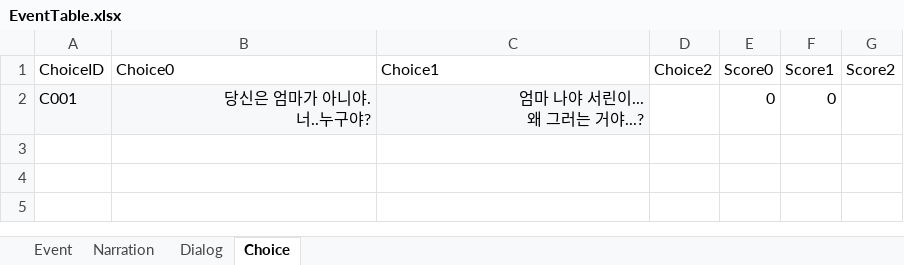
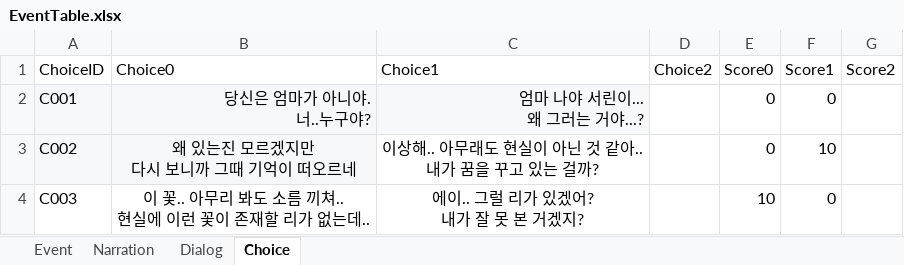
Before and after one commit to hyezzl/DreamDementor, an Excel workbook: Assets/02Script/Table/EventTable.xlsx, sheet Choice, drawn as a sheet; values as stored, in another font and other column widths than the file's, no borders; charts and pictures not drawn; ↵ is a line break in a cell; the diff names each change by its address in the sheet, - before the commit and + after, or states it on an @@ line.

```diff
--- a/Assets/02Script/Table/EventTable.xlsx (sheet Choice)
+++ b/Assets/02Script/Table/EventTable.xlsx (sheet Choice)
+row 3: C002 | 왜 있는진 모르겠지만 ↵ 다시 보니까 그때 기억이 떠오르네 | 이상해.. 아무래도 현실이 아닌 것 같아.. ↵ 내가 꿈을 꾸고 있는 걸까? |  | 0 | 10
+row 4: C003 | 이 꽃.. 아무리 봐도 소름 끼쳐.. ↵ 현실에 이런 꽃이 존재할 리가 없는데.. | 에이.. 그럴 리가 있겠어? ↵ 내가 잘 못 본 거겠지? |  | 10 | 0
```
Also changed, not shown: sheet Dialog, sheet Event, charts or pictures, 37 other files.
